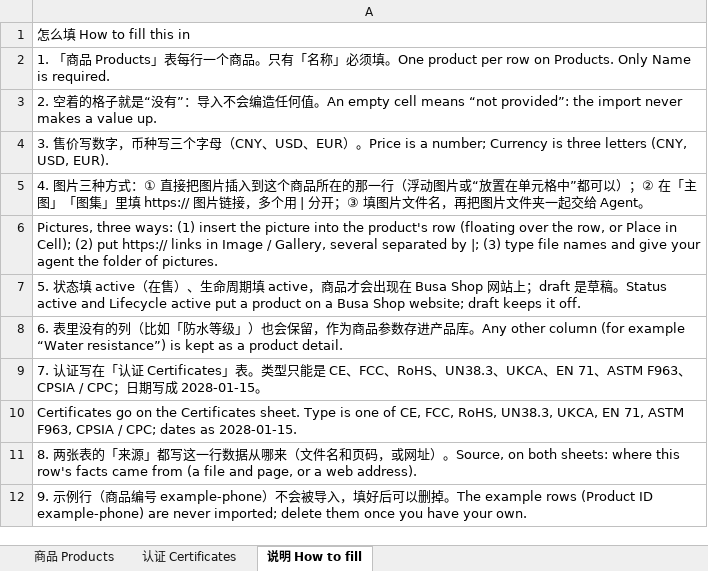
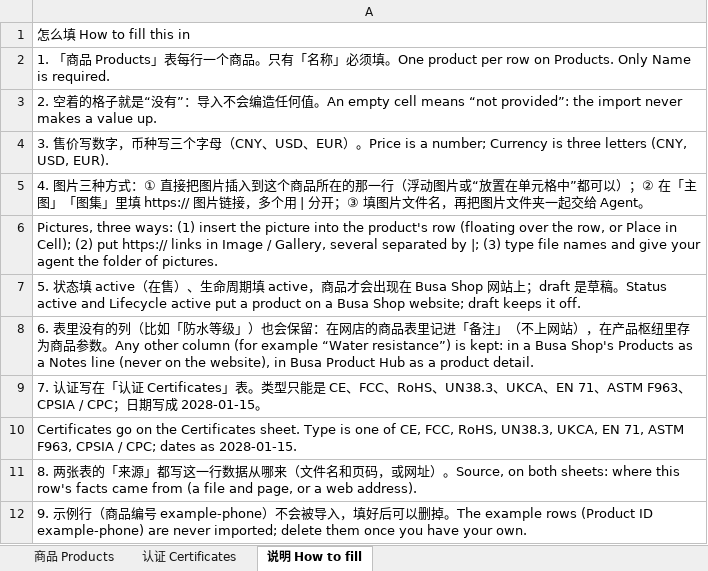
Before and after one commit to busabase/templates, an Excel workbook: templates/busa-product-hub/assets/import/products-template.xlsx, sheet 说明 How to fill, drawn as a sheet; values as stored, in another font and other column widths than the file's, no borders; the diff names each change by its address in the sheet, - before the commit and + after, or states it on an @@ line.

```diff
--- a/templates/busa-product-hub/assets/import/products-template.xlsx (sheet 说明 How to fill)
+++ b/templates/busa-product-hub/assets/import/products-template.xlsx (sheet 说明 How to fill)
-A8: …也会保留，作为商品参数存进产品库。Any other column (for example “Water resistance”) is kept as a product detail.
+A8: …也会保留：在网店的商品表里记进「备注」（不上网站），在产品枢纽里存为商品参数。Any other column (for example “Water resistance”) is kept: in a Busa Shop's Products as a Notes line (never on the website), in Busa Product Hub as a product detail.
```
Also changed, not shown: 35 other files.
